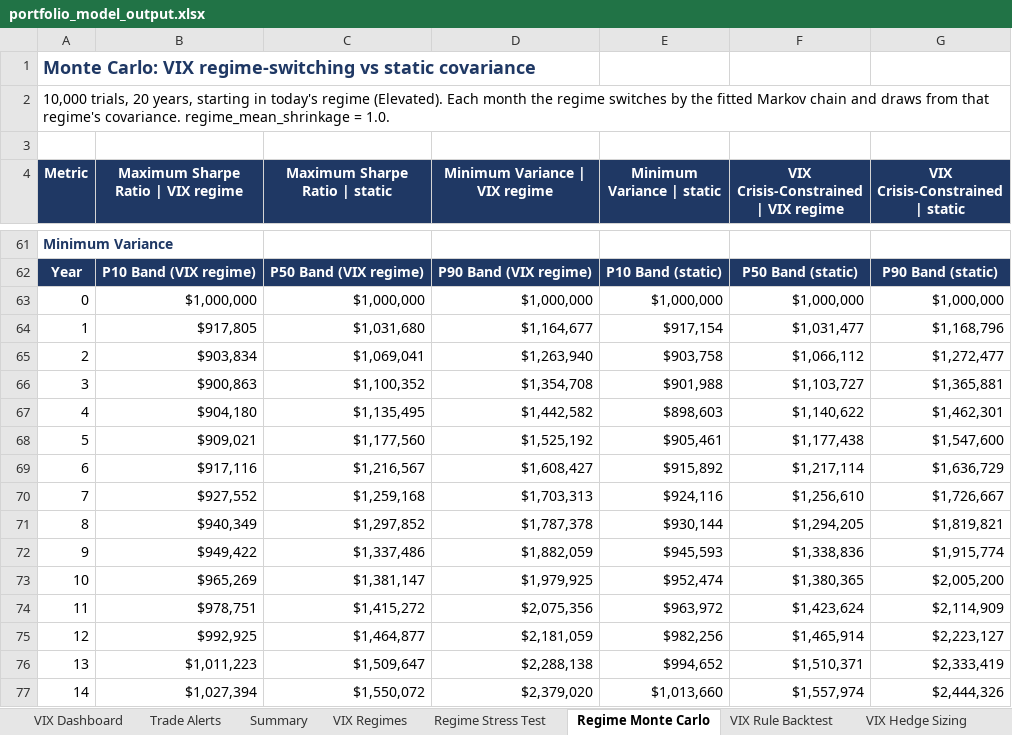
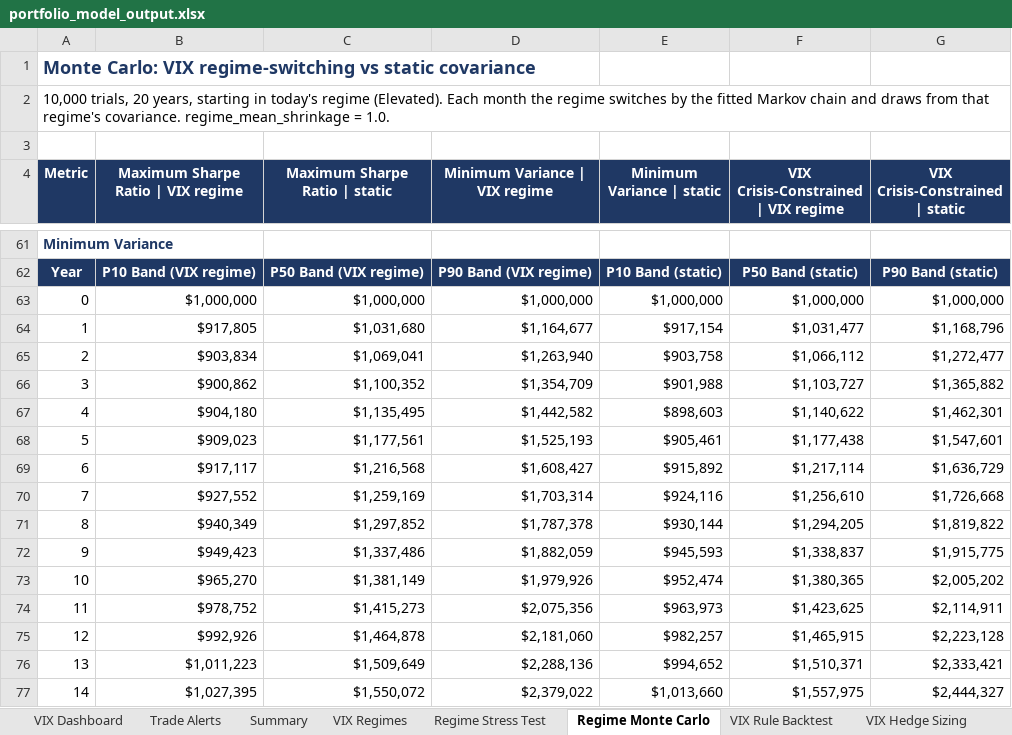
Before and after one commit to caseanalytica-gif/case-analytica-website, an Excel workbook: portfolio-model/portfolio_model_output.xlsx, sheet Regime Monte Carlo, drawn as a sheet; only a part is shown, gaps mark what is left out; values as stored, in another font and other column widths than the file's, no borders; charts and pictures not drawn; removed rows and columns are numbered as before the commit, all else as after; the diff covers the shown part only; the diff names each change by its address in the sheet, - before the commit and + after, or states it on an @@ line.

```diff
--- a/portfolio-model/portfolio_model_output.xlsx (sheet Regime Monte Carlo)
+++ b/portfolio-model/portfolio_model_output.xlsx (sheet Regime Monte Carlo)
-B66: $900,863
+B66: $900,862
-D66 (Minimum Variance | VIX regime): $1,354,708
+D66 (Minimum Variance | VIX regime): $1,354,709
-G66 (VIX Crisis-Constrained | static): $1,365,881
+G66 (VIX Crisis-Constrained | static): $1,365,882
-B68: $909,021
+B68: $909,023
-C68 (Maximum Sharpe Ratio | static): $1,177,560
+C68 (Maximum Sharpe Ratio | static): $1,177,561
-D68 (Minimum Variance | VIX regime): $1,525,192
+D68 (Minimum Variance | VIX regime): $1,525,193
-G68 (VIX Crisis-Constrained | static): $1,547,600
+G68 (VIX Crisis-Constrained | static): $1,547,601
-B69: $917,116
+B69: $917,117
-C69 (Maximum Sharpe Ratio | static): $1,216,567
+C69 (Maximum Sharpe Ratio | static): $1,216,568
-C70 (Maximum Sharpe Ratio | static): $1,259,168
+C70 (Maximum Sharpe Ratio | static): $1,259,169
-D70 (Minimum Variance | VIX regime): $1,703,313
+D70 (Minimum Variance | VIX regime): $1,703,314
-G70 (VIX Crisis-Constrained | static): $1,726,667
+G70 (VIX Crisis-Constrained | static): $1,726,668
-G71 (VIX Crisis-Constrained | static): $1,819,821
+G71 (VIX Crisis-Constrained | static): $1,819,822
-B72: $949,422
+B72: $949,423
-F72: $1,338,836
+F72: $1,338,837
-G72 (VIX Crisis-Constrained | static): $1,915,774
+G72 (VIX Crisis-Constrained | static): $1,915,775
-B73: $965,269
+B73: $965,270
-C73 (Maximum Sharpe Ratio | static): $1,381,147
+C73 (Maximum Sharpe Ratio | static): $1,381,149
-D73 (Minimum Variance | VIX regime): $1,979,925
+D73 (Minimum Variance | VIX regime): $1,979,926
-G73 (VIX Crisis-Constrained | static): $2,005,200
+G73 (VIX Crisis-Constrained | static): $2,005,202
-row 74: 11 | $978,751 | $1,415,272 | $2,075,356 | $963,972 | $1,423,624 | $2,114,909
-row 75: 12 | $992,925 | $1,464,877 | $2,181,059 | $982,256 | $1,465,914 | $2,223,127
+row 74: 11 | $978,752 | $1,415,273 | $2,075,356 | $963,973 | $1,423,625 | $2,114,911
+row 75: 12 | $992,926 | $1,464,878 | $2,181,060 | $982,257 | $1,465,915 | $2,223,128
-C76 (Maximum Sharpe Ratio | static): $1,509,647
+C76 (Maximum Sharpe Ratio | static): $1,509,649
-D76 (Minimum Variance | VIX regime): $2,288,138
+D76 (Minimum Variance | VIX regime): $2,288,136
-G76 (VIX Crisis-Constrained | static): $2,333,419
+G76 (VIX Crisis-Constrained | static): $2,333,421
-B77: $1,027,394
+B77: $1,027,395
-D77 (Minimum Variance | VIX regime): $2,379,020
+D77 (Minimum Variance | VIX regime): $2,379,022
-F77: $1,557,974
+F77: $1,557,975
-G77 (VIX Crisis-Constrained | static): $2,444,326
+G77 (VIX Crisis-Constrained | static): $2,444,327
```
Also changed, not shown: 39 added rows, 39 removed rows and 57 edited cells elsewhere in this sheet, sheet Wealth Paths VIXCrisis, sheet Wealth Paths MinVar, sheet Wealth Paths MaxSharpe, sheet VIX Weekly Coefficients, sheet Monte Carlo Metrics, sheet Summary, 10 more sheets, 4 other files.
